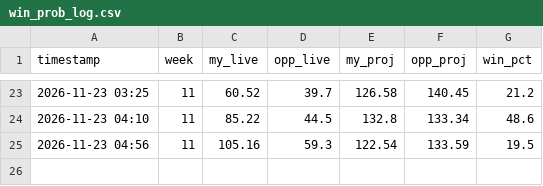
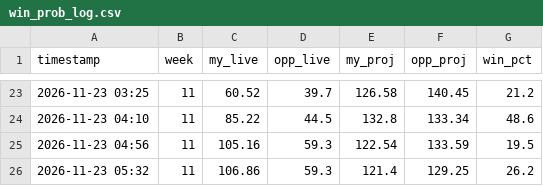
Before and after one commit to matchup-pulse/matchup-pulse.github.io, a CSV file: win_prob_log.csv, drawn as a sheet; only a part is shown, gaps mark what is left out; the diff names each change by its address in the sheet, - before the commit and + after, or states it on an @@ line.

```diff
--- a/win_prob_log.csv
+++ b/win_prob_log.csv
+row 26: 2026-11-23 05:32 | 11 | 106.86 | 59.3 | 121.4 | 129.25 | 26.2
```
Also changed, not shown: 1 other file.
